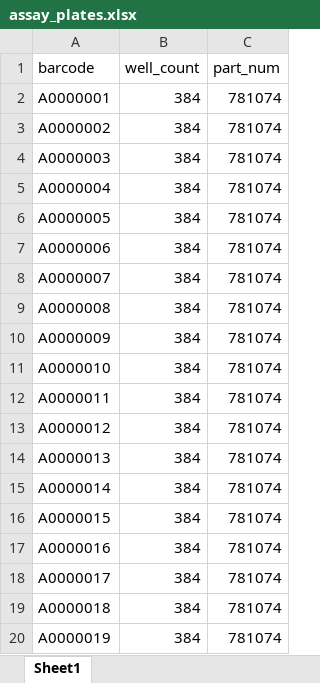
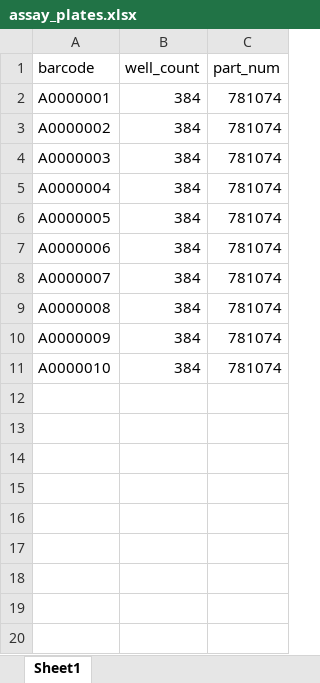
Before and after one commit to drines/APmaker, an Excel workbook: sample_data/assay_plates.xlsx, sheet Sheet1, drawn as a sheet; values as stored, in another font and other column widths than the file's, no borders; the diff names each change by its address in the sheet, - before the commit and + after, or states it on an @@ line.

```diff
--- a/sample_data/assay_plates.xlsx (sheet Sheet1)
+++ b/sample_data/assay_plates.xlsx (sheet Sheet1)
-row 12: A0000011 | 384 | 781074
-row 13: A0000012 | 384 | 781074
-row 14: A0000013 | 384 | 781074
-row 15: A0000014 | 384 | 781074
-row 16: A0000015 | 384 | 781074
-row 17: A0000016 | 384 | 781074
-row 18: A0000017 | 384 | 781074
-row 19: A0000018 | 384 | 781074
-row 20: A0000019 | 384 | 781074
```
Also changed, not shown: 14 other files.
